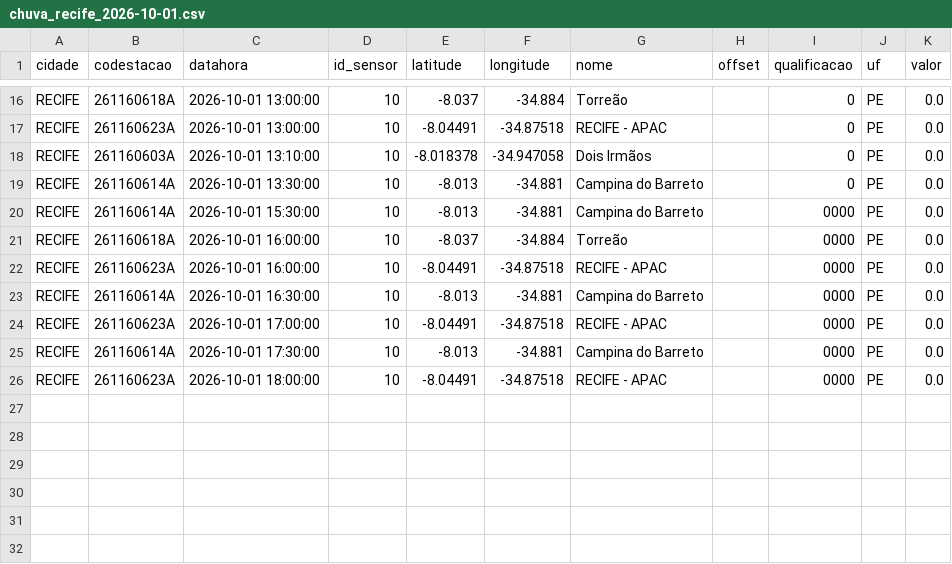
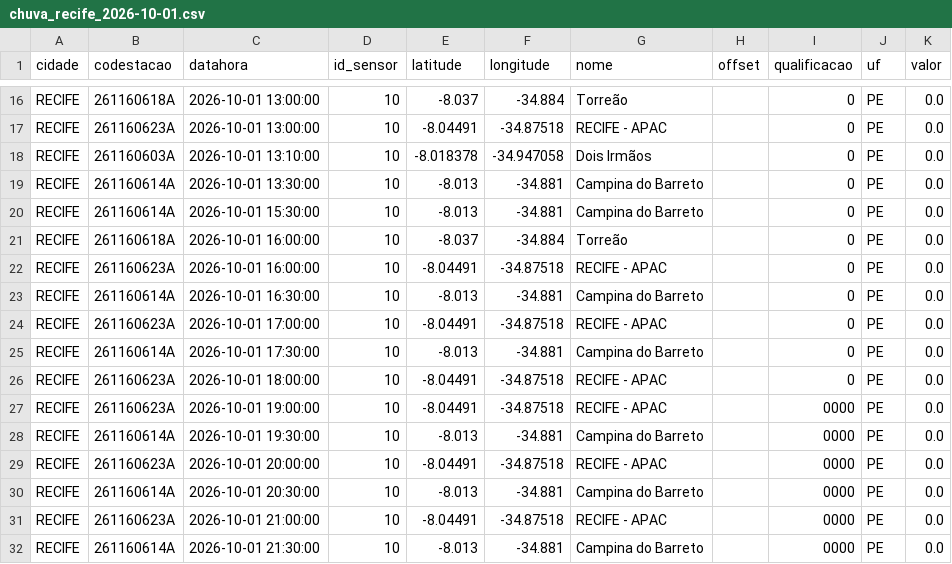
Before and after one commit to RafaellaB/risk-today-apps, a CSV file: chuva_recife_2026-10-01.csv, drawn as a sheet; only a part is shown, gaps mark what is left out.

```diff
--- a/chuva_recife_2026-10-01.csv
+++ b/chuva_recife_2026-10-01.csv
@@ -19,8 +19,14 @@ RECIFE,261160603A,2026-10-01 13:10:00,10,-8.018378,-34.947058,Dois Irmãos,,0,PE
 RECIFE,261160614A,2026-10-01 13:30:00,10,-8.013,-34.881,Campina do Barreto,,0,PE,0.0
-RECIFE,261160614A,2026-10-01 15:30:00,10,-8.013,-34.881,Campina do Barreto,,0000,PE,0.0
-RECIFE,261160618A,2026-10-01 16:00:00,10,-8.037,-34.884,Torreão,,0000,PE,0.0
-RECIFE,261160623A,2026-10-01 16:00:00,10,-8.04491,-34.87518,RECIFE - APAC,,0000,PE,0.0
-RECIFE,261160614A,2026-10-01 16:30:00,10,-8.013,-34.881,Campina do Barreto,,0000,PE,0.0
-RECIFE,261160623A,2026-10-01 17:00:00,10,-8.04491,-34.87518,RECIFE - APAC,,0000,PE,0.0
-RECIFE,261160614A,2026-10-01 17:30:00,10,-8.013,-34.881,Campina do Barreto,,0000,PE,0.0
-RECIFE,261160623A,2026-10-01 18:00:00,10,-8.04491,-34.87518,RECIFE - APAC,,0000,PE,0.0
+RECIFE,261160614A,2026-10-01 15:30:00,10,-8.013,-34.881,Campina do Barreto,,0,PE,0.0
+RECIFE,261160618A,2026-10-01 16:00:00,10,-8.037,-34.884,Torreão,,0,PE,0.0
+RECIFE,261160623A,2026-10-01 16:00:00,10,-8.04491,-34.87518,RECIFE - APAC,,0,PE,0.0
+RECIFE,261160614A,2026-10-01 16:30:00,10,-8.013,-34.881,Campina do Barreto,,0,PE,0.0
+RECIFE,261160623A,2026-10-01 17:00:00,10,-8.04491,-34.87518,RECIFE - APAC,,0,PE,0.0
+RECIFE,261160614A,2026-10-01 17:30:00,10,-8.013,-34.881,Campina do Barreto,,0,PE,0.0
+RECIFE,261160623A,2026-10-01 18:00:00,10,-8.04491,-34.87518,RECIFE - APAC,,0,PE,0.0
+RECIFE,261160623A,2026-10-01 19:00:00,10,-8.04491,-34.87518,RECIFE - APAC,,0000,PE,0.0
+RECIFE,261160614A,2026-10-01 19:30:00,10,-8.013,-34.881,Campina do Barreto,,0000,PE,0.0
+RECIFE,261160623A,2026-10-01 20:00:00,10,-8.04491,-34.87518,RECIFE - APAC,,0000,PE,0.0
+RECIFE,261160614A,2026-10-01 20:30:00,10,-8.013,-34.881,Campina do Barreto,,0000,PE,0.0
+RECIFE,261160623A,2026-10-01 21:00:00,10,-8.04491,-34.87518,RECIFE - APAC,,0000,PE,0.0
+RECIFE,261160614A,2026-10-01 21:30:00,10,-8.013,-34.881,Campina do Barreto,,0000,PE,0.0
```
